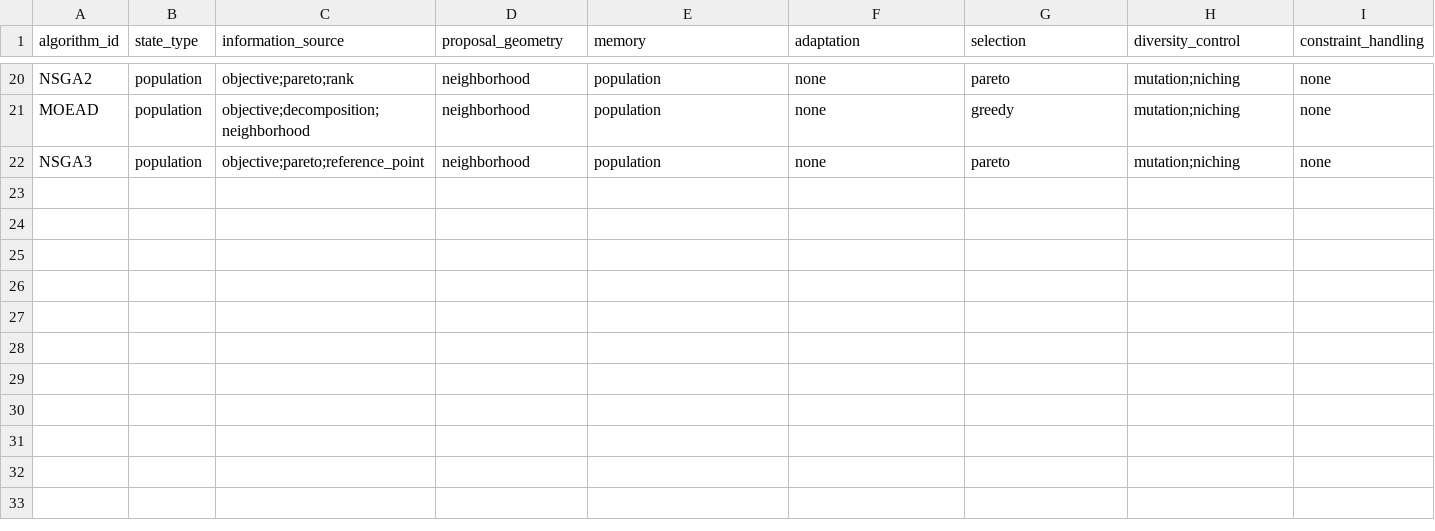
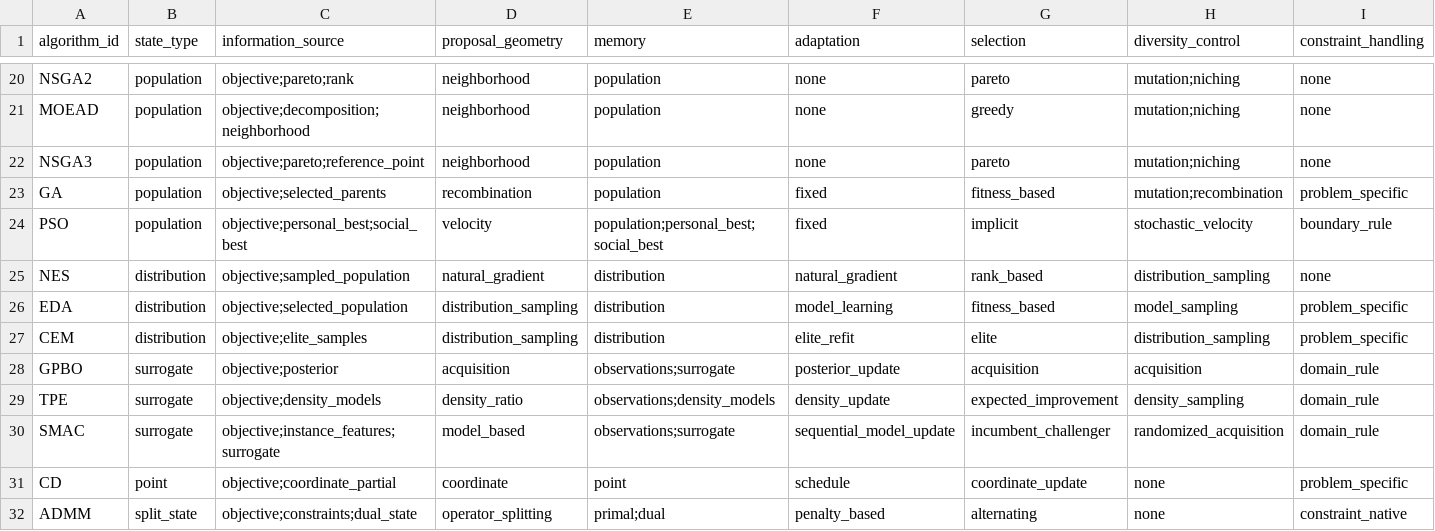
Before and after one commit to Arithmetic-Power-Geometry/Optimization-Algorithm-Atlas, a CSV file: evidence/mechanism_fingerprints.csv, drawn as a sheet; only a part is shown, gaps mark what is left out; rows hold the shown columns only; the diff names each change by its address in the sheet, - before the commit and + after, or states it on an @@ line.

Commit message:
Expand mechanism fingerprints across major optimization families

```diff
--- a/evidence/mechanism_fingerprints.csv
+++ b/evidence/mechanism_fingerprints.csv
+row 23: GA | population | objective;selected_parents | recombination | population | fixed | fitness_based | mutation;recombination | problem_specific
+row 24: PSO | population | objective;personal_best;social_best | velocity | population;personal_best;social_best | fixed | implicit | stochastic_velocity | boundary_rule
+row 25: NES | distribution | objective;sampled_population | natural_gradient | distribution | natural_gradient | rank_based | distribution_sampling | none
+row 26: EDA | distribution | objective;selected_population | distribution_sampling | distribution | model_learning | fitness_based | model_sampling | problem_specific
+row 27: CEM | distribution | objective;elite_samples | distribution_sampling | distribution | elite_refit | elite | distribution_sampling | problem_specific
+row 28: GPBO | surrogate | objective;posterior | acquisition | observations;surrogate | posterior_update | acquisition | acquisition | domain_rule
+row 29: TPE | surrogate | objective;density_models | density_ratio | observations;density_models | density_update | expected_improvement | density_sampling | domain_rule
+row 30: SMAC | surrogate | objective;instance_features;surrogate | model_based | observations;surrogate | sequential_model_update | incumbent_challenger | randomized_acquisition | domain_rule
+row 31: CD | point | objective;coordinate_partial | coordinate | point | schedule | coordinate_update | none | problem_specific
+row 32: ADMM | split_state | objective;constraints;dual_state | operator_splitting | primal;dual | penalty_based | alternating | none | constraint_native
```
